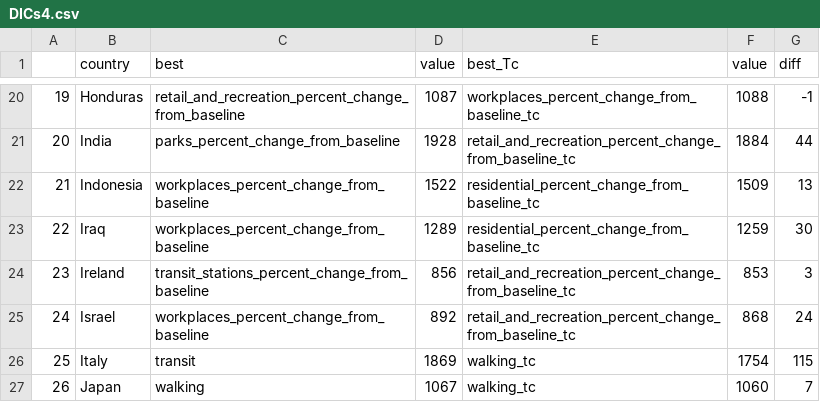
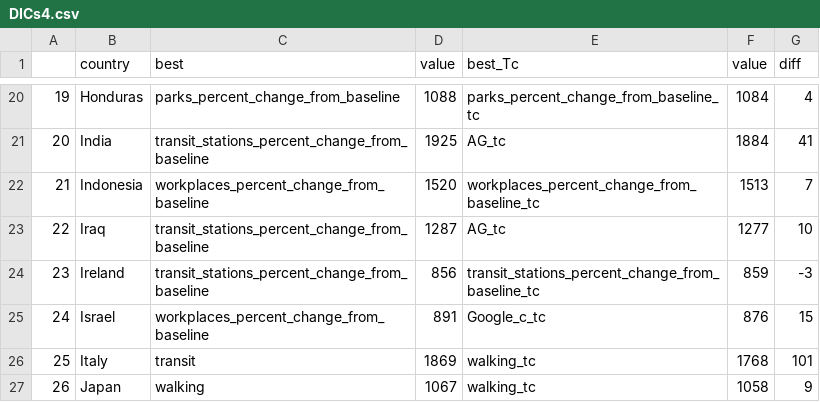
Before and after one commit to pnouvellet/Mobility.2.0, a CSV file: TableModels_comparision/DICs4.csv, drawn as a sheet; only a part is shown, gaps mark what is left out; the diff covers the shown part only.

```diff
--- a/TableModels_comparision/DICs4.csv
+++ b/TableModels_comparision/DICs4.csv
@@ -20,8 +20,8 @@
-"19","Honduras","retail_and_recreation_percent_change_from_baseline",1087,"workplaces_percent_change_from_baseline_tc",1088,-1
-"20","India","parks_percent_change_from_baseline",1928,"retail_and_recreation_percent_change_from_baseline_tc",1884,44
-"21","Indonesia","workplaces_percent_change_from_baseline",1522,"residential_percent_change_from_baseline_tc",1509,13
-"22","Iraq","workplaces_percent_change_from_baseline",1289,"residential_percent_change_from_baseline_tc",1259,30
-"23","Ireland","transit_stations_percent_change_from_baseline",856,"retail_and_recreation_percent_change_from_baseline_tc",853,3
-"24","Israel","workplaces_percent_change_from_baseline",892,"retail_and_recreation_percent_change_from_baseline_tc",868,24
-"25","Italy","transit",1869,"walking_tc",1754,115
-"26","Japan","walking",1067,"walking_tc",1060,7
+"19","Honduras","parks_percent_change_from_baseline",1088,"parks_percent_change_from_baseline_tc",1084,4
+"20","India","transit_stations_percent_change_from_baseline",1925,"AG_tc",1884,41
+"21","Indonesia","workplaces_percent_change_from_baseline",1520,"workplaces_percent_change_from_baseline_tc",1513,7
+"22","Iraq","transit_stations_percent_change_from_baseline",1287,"AG_tc",1277,10
+"23","Ireland","transit_stations_percent_change_from_baseline",856,"transit_stations_percent_change_from_baseline_tc",859,-3
+"24","Israel","workplaces_percent_change_from_baseline",891,"Google_c_tc",876,15
+"25","Italy","transit",1869,"walking_tc",1768,101
+"26","Japan","walking",1067,"walking_tc",1058,9
```
Also changed, not shown: 136 edited cells elsewhere in this file, TableModels_comparision/DICs1.csv, TableModels_comparision/DICs3.csv, 40 other files.
